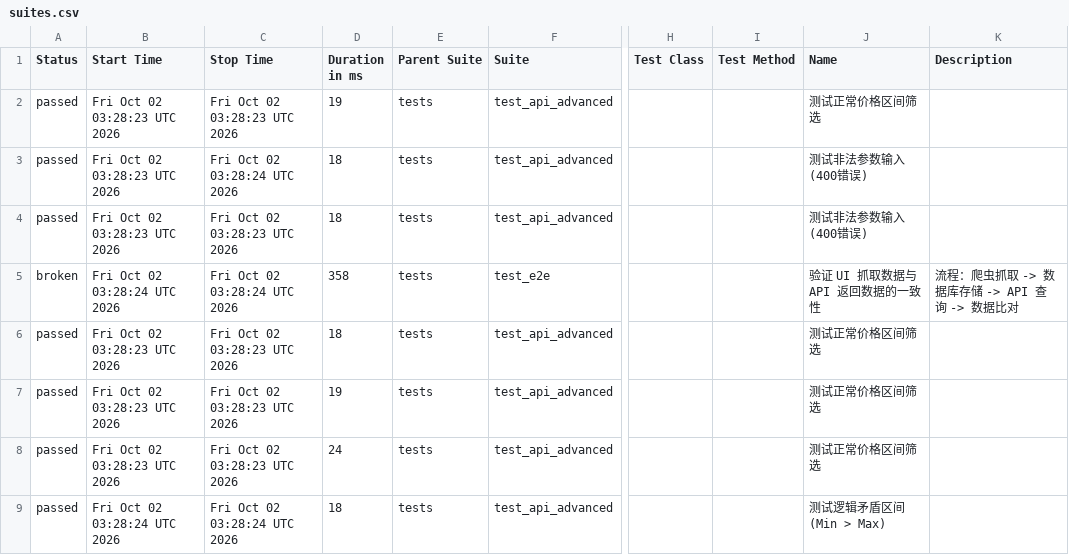
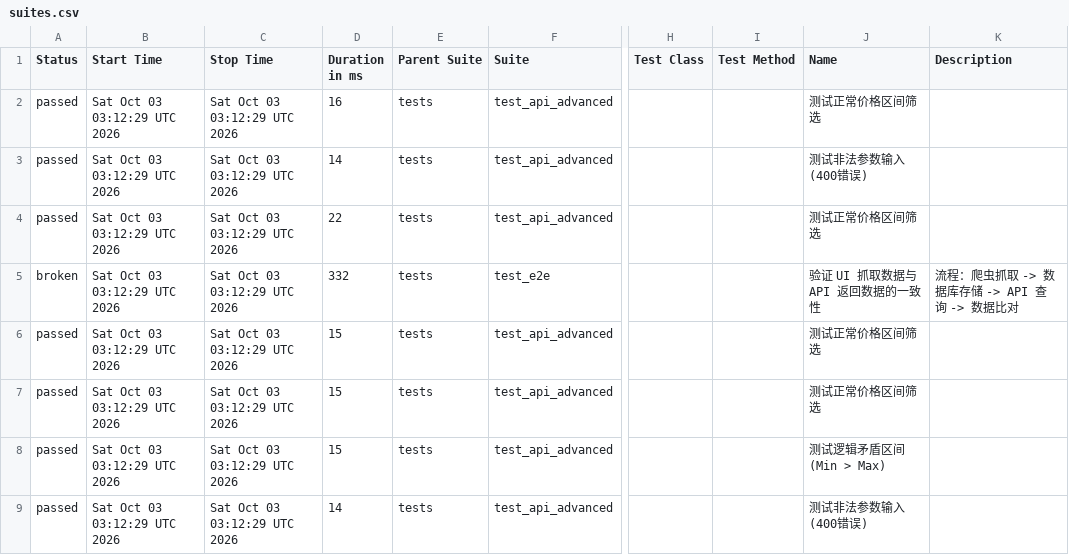
Before and after one commit to Junx20710/SauceMall-Monitor, a CSV file: data/suites.csv, drawn as a sheet; only a part is shown, gaps mark what is left out; the diff names each change by its address in the sheet, - before the commit and + after, or states it on an @@ line.

```diff
--- a/data/suites.csv
+++ b/data/suites.csv
-B2:B4 (Start Time): Fri Oct 02 03:28:23 UTC 2026
+B2:B4 (Start Time): Sat Oct 03 03:12:29 UTC 2026
-C2 (Stop Time): Fri Oct 02 03:28:23 UTC 2026
+C2 (Stop Time): Sat Oct 03 03:12:29 UTC 2026
-D2 (Duration in ms): 19
+D2 (Duration in ms): 16
-C3 (Stop Time): Fri Oct 02 03:28:24 UTC 2026
+C3 (Stop Time): Sat Oct 03 03:12:29 UTC 2026
-D3 (Duration in ms): 18
+D3 (Duration in ms): 14
-C4 (Stop Time): Fri Oct 02 03:28:23 UTC 2026
+C4 (Stop Time): Sat Oct 03 03:12:29 UTC 2026
-D4 (Duration in ms): 18
+D4 (Duration in ms): 22
-J4 (Name): 测试非法参数输入 (400错误)
+J4 (Name): 测试正常价格区间筛选
-B5 (Start Time): Fri Oct 02 03:28:24 UTC 2026
+B5 (Start Time): Sat Oct 03 03:12:29 UTC 2026
-C5 (Stop Time): Fri Oct 02 03:28:24 UTC 2026
+C5 (Stop Time): Sat Oct 03 03:12:29 UTC 2026
-D5 (Duration in ms): 358
+D5 (Duration in ms): 332
-B6:B8 (Start Time): Fri Oct 02 03:28:23 UTC 2026
+B6:B8 (Start Time): Sat Oct 03 03:12:29 UTC 2026
-C6:C8 (Stop Time): Fri Oct 02 03:28:23 UTC 2026
+C6:C8 (Stop Time): Sat Oct 03 03:12:29 UTC 2026
-D6 (Duration in ms): 18
+D6 (Duration in ms): 15
-D7 (Duration in ms): 19
+D7 (Duration in ms): 15
-D8 (Duration in ms): 24
+D8 (Duration in ms): 15
-J8 (Name): 测试正常价格区间筛选
+J8 (Name): 测试逻辑矛盾区间 (Min > Max)
-B9 (Start Time): Fri Oct 02 03:28:24 UTC 2026
+B9 (Start Time): Sat Oct 03 03:12:29 UTC 2026
-C9 (Stop Time): Fri Oct 02 03:28:24 UTC 2026
+C9 (Stop Time): Sat Oct 03 03:12:29 UTC 2026
-D9 (Duration in ms): 18
+D9 (Duration in ms): 14
-J9 (Name): 测试逻辑矛盾区间 (Min > Max)
+J9 (Name): 测试非法参数输入 (400错误)
```
Also changed, not shown: 34 other files.
